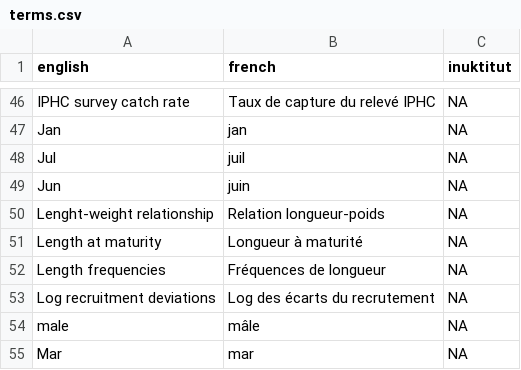
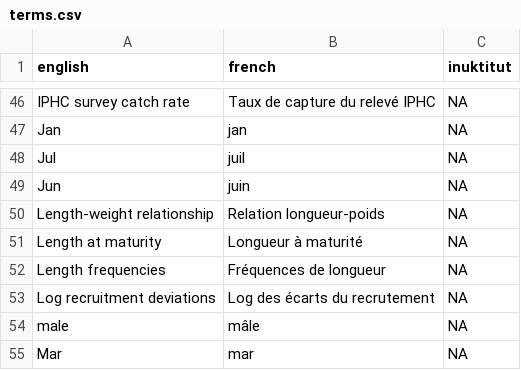
Before and after one commit to pbs-assess/rosettafish, a CSV file: inst/extdata/terms.csv, drawn as a sheet; only a part is shown, gaps mark what is left out.

Commit message:
Misspelling in word list.

```diff
--- a/inst/extdata/terms.csv
+++ b/inst/extdata/terms.csv
@@ -49,3 +49,3 @@ Jul,juil,NA
 Jun,juin,NA
-Lenght-weight relationship,Relation longueur-poids,NA
+Length-weight relationship,Relation longueur-poids,NA
 Length at maturity,Longueur à maturité,NA
```
